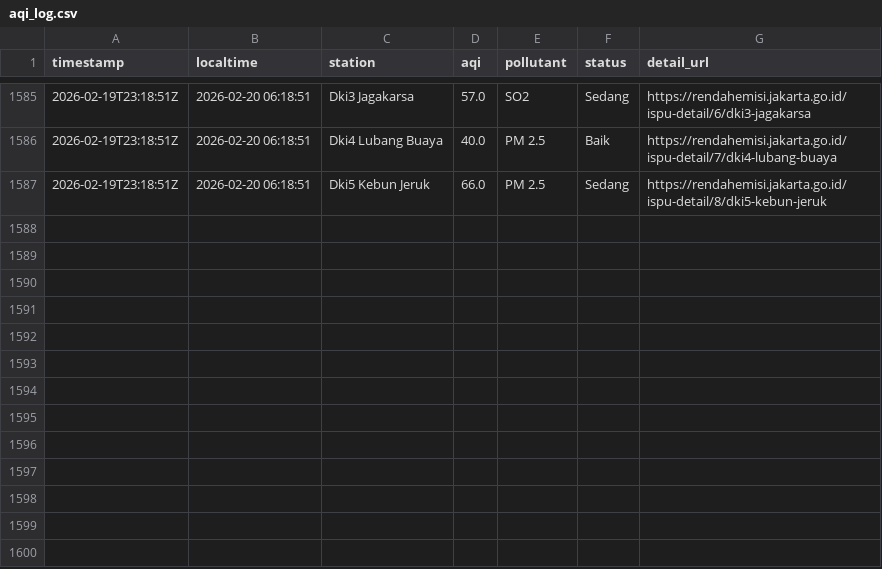
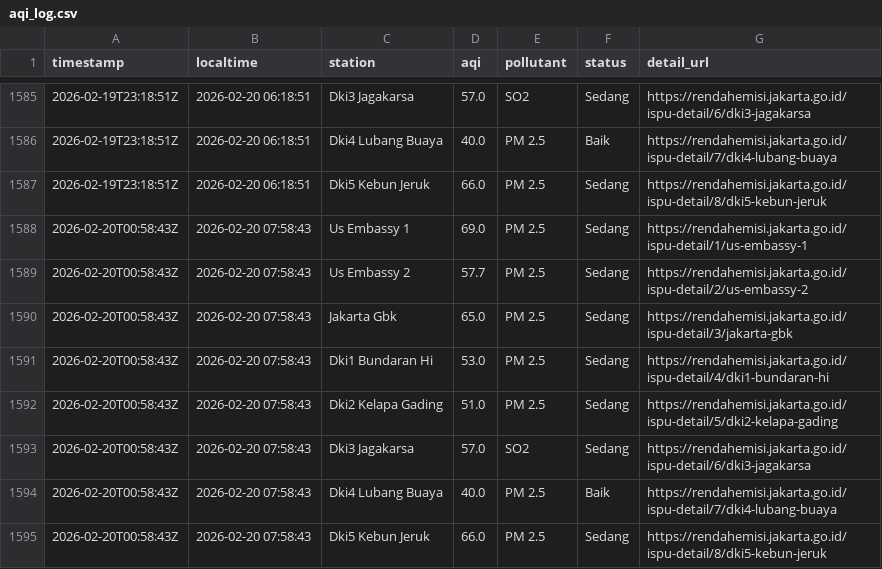
Before and after one commit to diazers/Jakarta-AQI-Scapper, a CSV file: aqi_log.csv, drawn as a sheet; only a part is shown, gaps mark what is left out; the diff names each change by its address in the sheet, - before the commit and + after, or states it on an @@ line.

```diff
--- a/aqi_log.csv
+++ b/aqi_log.csv
+row 1588: 2026-02-20T00:58:43Z | 2026-02-20 07:58:43 | Us Embassy 1 | 69.0 | PM 2.5 | Sedang | https://rendahemisi.jakarta.go.id/ispu-detail/1/us-embassy-1
+row 1589: 2026-02-20T00:58:43Z | 2026-02-20 07:58:43 | Us Embassy 2 | 57.7 | PM 2.5 | Sedang | https://rendahemisi.jakarta.go.id/ispu-detail/2/us-embassy-2
+row 1590: 2026-02-20T00:58:43Z | 2026-02-20 07:58:43 | Jakarta Gbk | 65.0 | PM 2.5 | Sedang | https://rendahemisi.jakarta.go.id/ispu-detail/3/jakarta-gbk
+row 1591: 2026-02-20T00:58:43Z | 2026-02-20 07:58:43 | Dki1 Bundaran Hi | 53.0 | PM 2.5 | Sedang | https://rendahemisi.jakarta.go.id/ispu-detail/4/dki1-bundaran-hi
+row 1592: 2026-02-20T00:58:43Z | 2026-02-20 07:58:43 | Dki2 Kelapa Gading | 51.0 | PM 2.5 | Sedang | https://rendahemisi.jakarta.go.id/ispu-detail/5/dki2-kelapa-gading
+row 1593: 2026-02-20T00:58:43Z | 2026-02-20 07:58:43 | Dki3 Jagakarsa | 57.0 | SO2 | Sedang | https://rendahemisi.jakarta.go.id/ispu-detail/6/dki3-jagakarsa
+row 1594: 2026-02-20T00:58:43Z | 2026-02-20 07:58:43 | Dki4 Lubang Buaya | 40.0 | PM 2.5 | Baik | https://rendahemisi.jakarta.go.id/ispu-detail/7/dki4-lubang-buaya
+row 1595: 2026-02-20T00:58:43Z | 2026-02-20 07:58:43 | Dki5 Kebun Jeruk | 66.0 | PM 2.5 | Sedang | https://rendahemisi.jakarta.go.id/ispu-detail/8/dki5-kebun-jeruk
```
Also changed, not shown: 1 other file.
